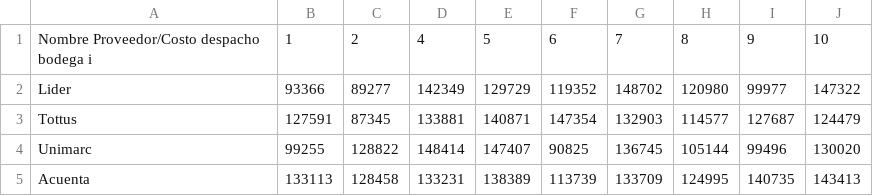
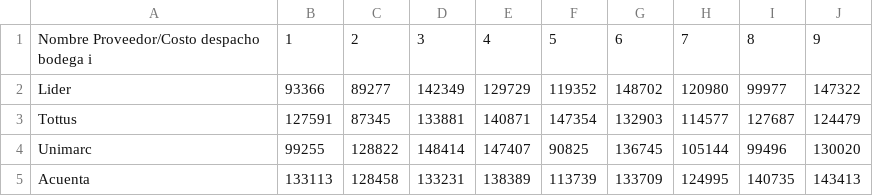
Before and after one commit to TomasFouyet/Optimizacion-2022-2-G69, a CSV file: BDD/CostoDespacho.csv, drawn as a sheet.

Commit message:
conjuntos, NutrientesCaja, CostoDespacho, NutrienteAlimentos

```diff
--- a/BDD/CostoDespacho.csv
+++ b/BDD/CostoDespacho.csv
@@ -1,2 +1,2 @@
-Nombre Proveedor/Costo despacho bodega i,1,2,4,5,6,7,8,9,10
+Nombre Proveedor/Costo despacho bodega i,1,2,3,4,5,6,7,8,9
 Lider,93366,89277,142349,129729,119352,148702,120980,99977,147322
```
Also changed, not shown: BDD/NutrientesCaja.csv, 2 other files.
